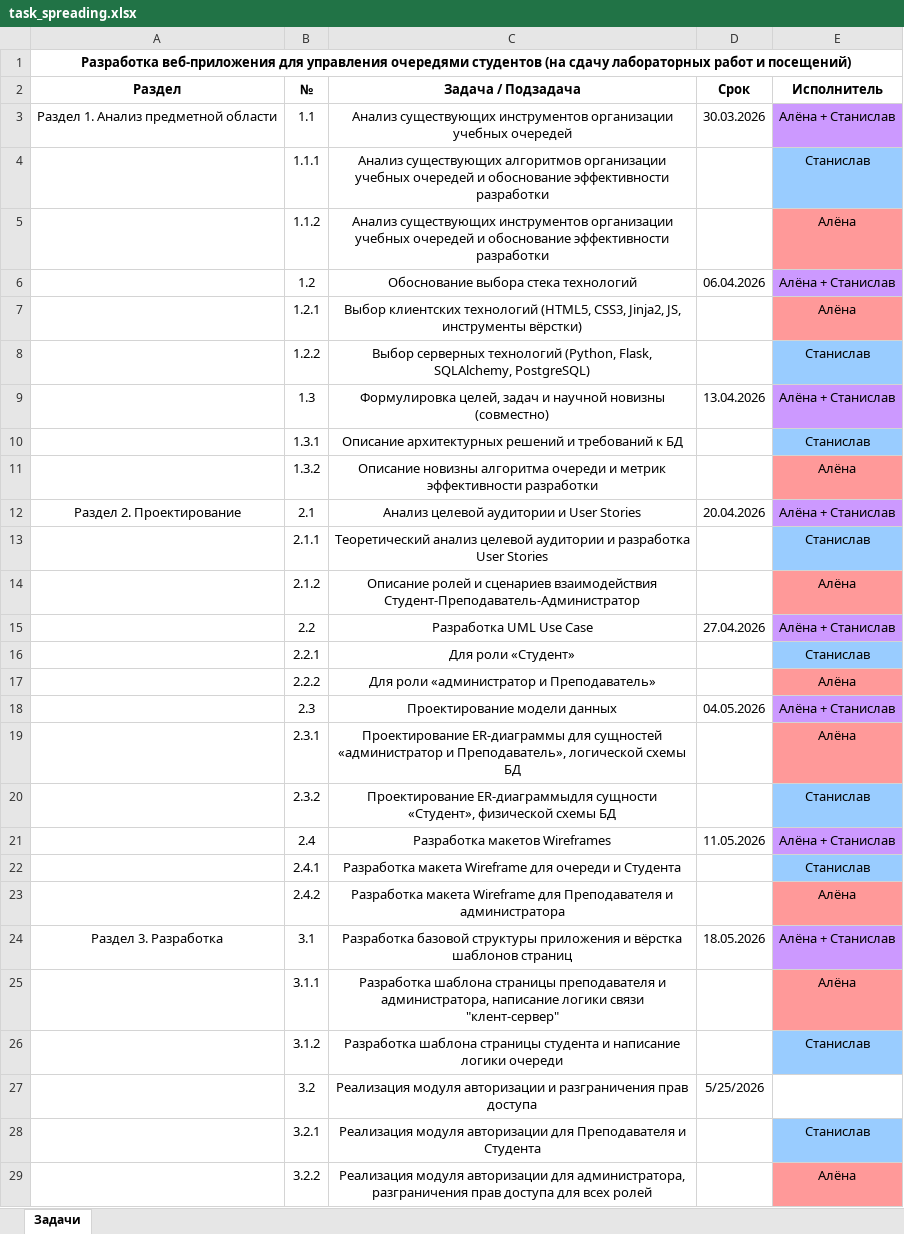
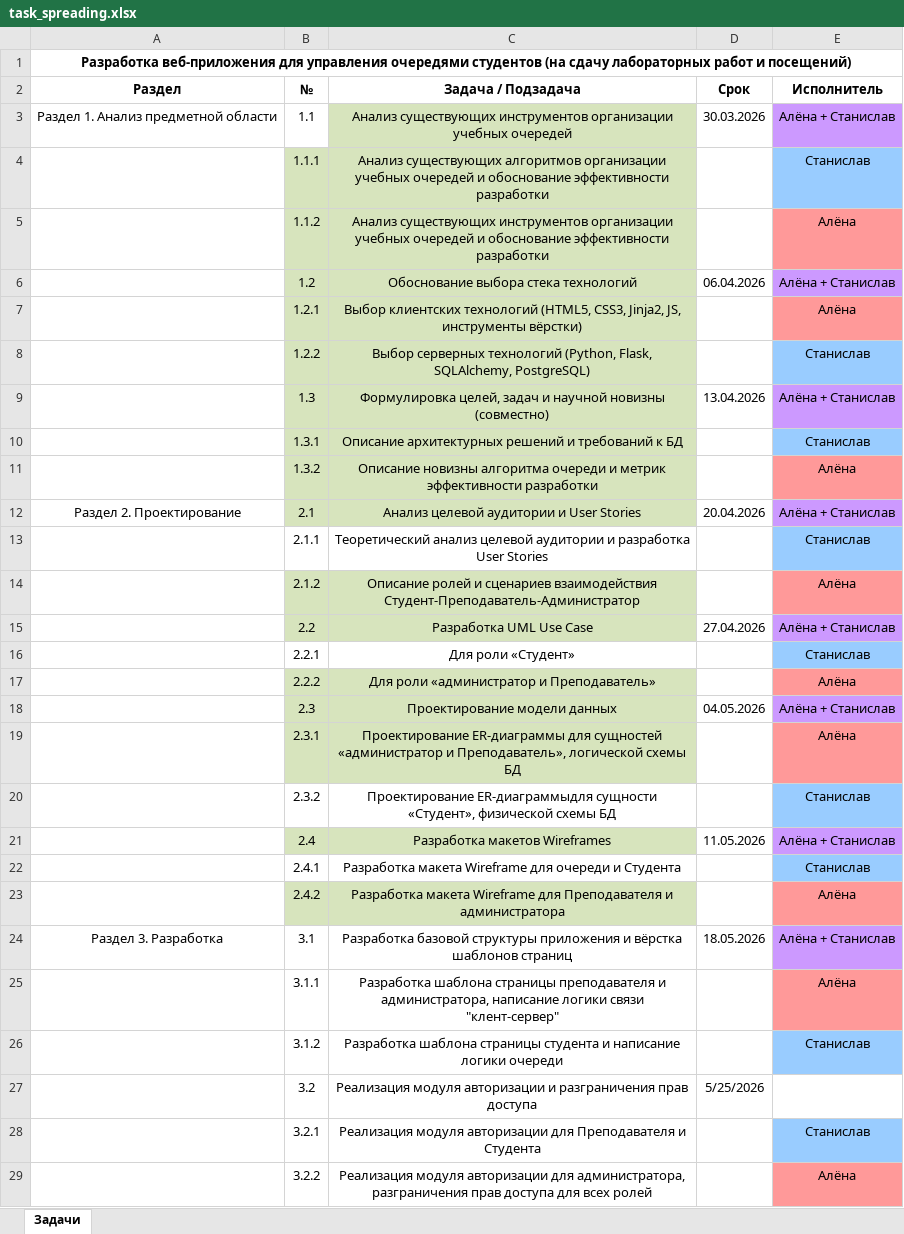
Before and after one commit to PuhP/webApplication_development_2026, an Excel workbook: Documens/task_spreading.xlsx, sheet Задачи, drawn as a sheet; only a part is shown; values as stored, in another font and other column widths than the file's, no borders; the diff names each change by its address in the sheet, - before the commit and + after, or states it on an @@ line.

```diff
--- a/Documens/task_spreading.xlsx (sheet Задачи)
+++ b/Documens/task_spreading.xlsx (sheet Задачи)
-C3 fill: none
+C3 fill: #D7E4BD
-B4:C12 fill: none
+B4:C12 fill: #D7E4BD
-B14:C15 fill: none
+B14:C15 fill: #D7E4BD
-B17:C19 fill: none
+B17:C19 fill: #D7E4BD
-B21:C21 fill: none
+B21:C21 fill: #D7E4BD
-B23:C23 fill: none
+B23:C23 fill: #D7E4BD
```
Also changed, not shown: 23 other files.
